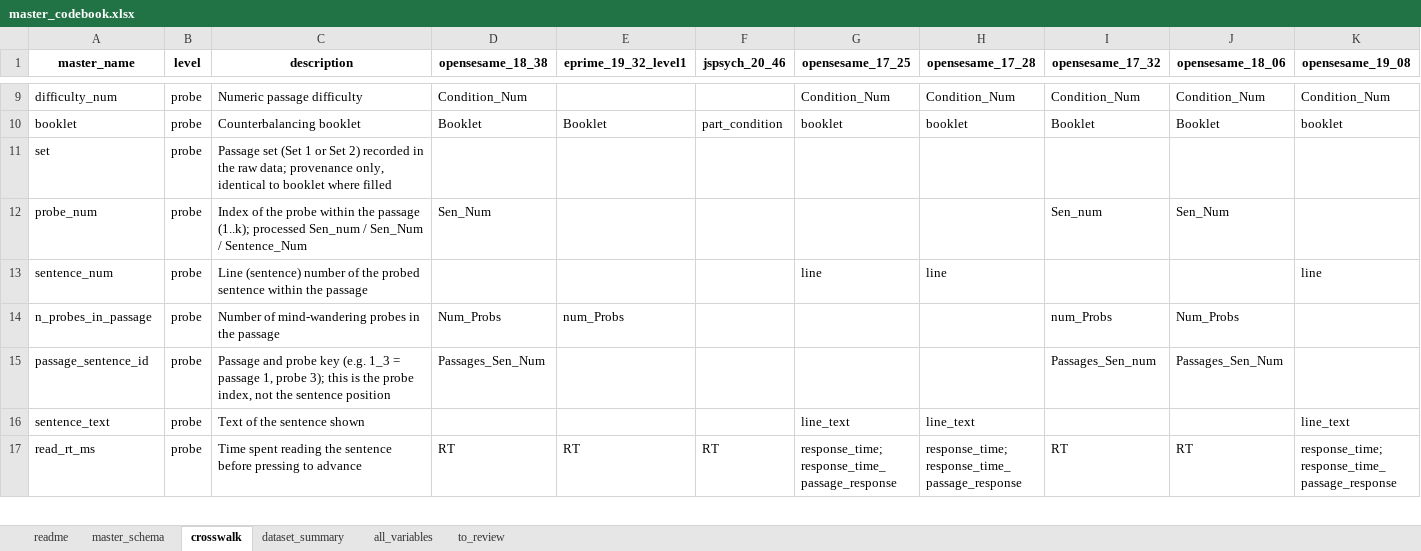
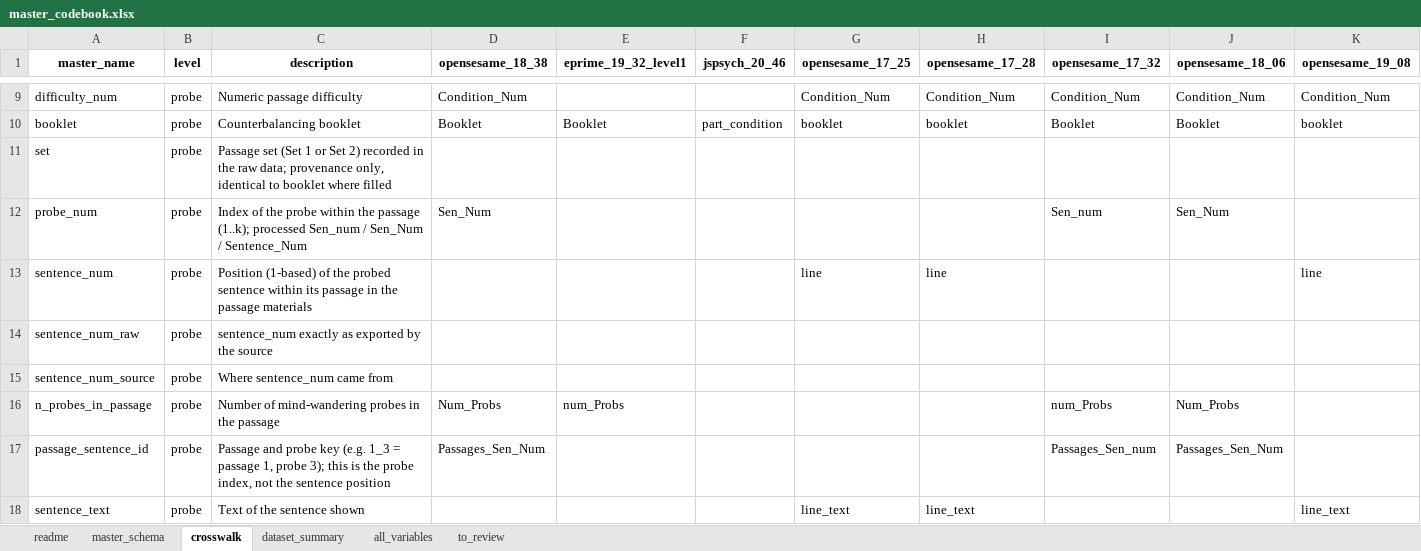
Before and after one commit to CREP-Pyschology/Feng-2013, an Excel workbook: data_materials/master_codebook.xlsx, sheet crosswalk, drawn as a sheet; only a part is shown, gaps mark what is left out; the shorter side is filled out with more unchanged rows; values as stored, in another font and other column widths than the file's, no borders; rows hold the shown columns only; the diff covers the shown part only; the diff names each change by its address in the sheet, - before the commit and + after, or states it on an @@ line.

```diff
--- a/data_materials/master_codebook.xlsx (sheet crosswalk)
+++ b/data_materials/master_codebook.xlsx (sheet crosswalk)
-C13 (description): Line (sentence) number of the probed sentence within the passage
+C13 (description): Position (1-based) of the probed sentence within its passage in the passage materials
+row 14: sentence_num_raw | probe | sentence_num exactly as exported by the source
+row 15: sentence_num_source | probe | Where sentence_num came from
```
Also changed, not shown: 4 added rows elsewhere in this sheet, sheet master_schema, 9 other files.
